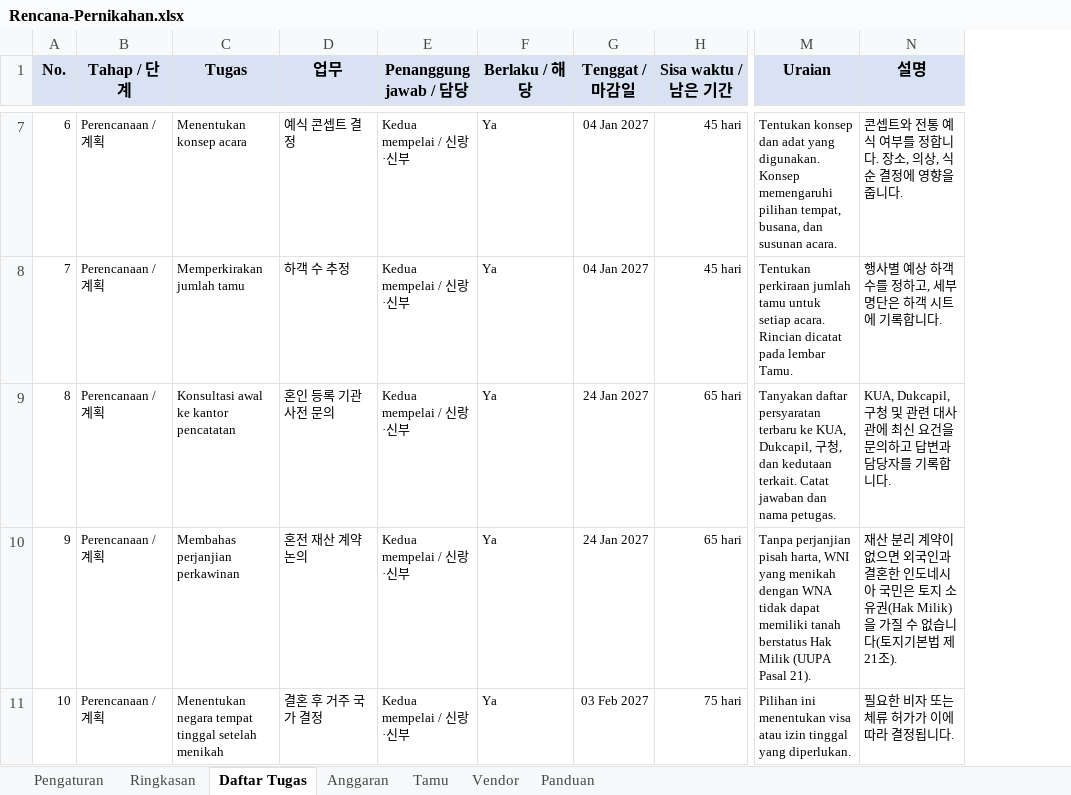
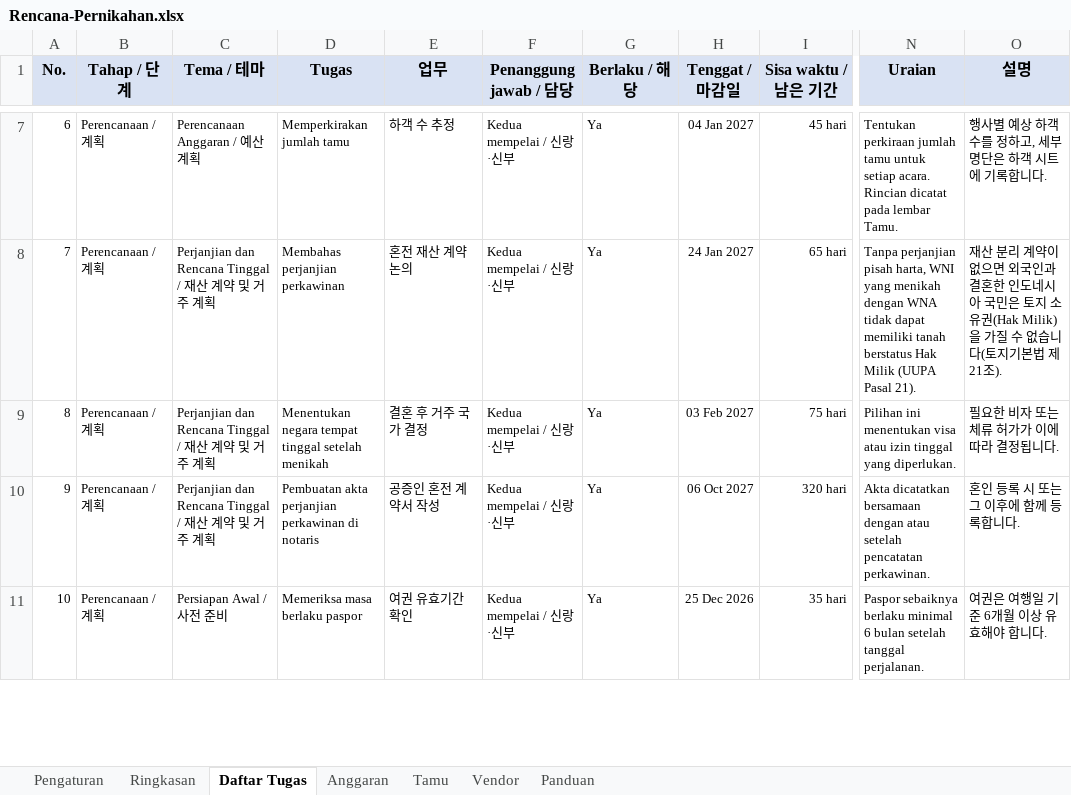
Before and after one commit to dedychris/random-apps, an Excel workbook: wedding-quest/Rencana-Pernikahan.xlsx, sheet Daftar Tugas, drawn as a sheet; only a part is shown, gaps mark what is left out; values as stored, in another font and other column widths than the file's, no borders; conditional formats not drawn; addresses are those after the commit; the diff covers the shown part only; the diff names each change by its address in the sheet, - before the commit and + after, or states it on an @@ line.

```diff
--- a/wedding-quest/Rencana-Pernikahan.xlsx (sheet Daftar Tugas)
+++ b/wedding-quest/Rencana-Pernikahan.xlsx (sheet Daftar Tugas)
+column C (Tema / 테마), rows 7-11: Perencanaan Anggaran / 예산 계획 | Perjanjian dan Rencana Tinggal / 재산 계약 및 거주 계획 | Perjanjian dan Rencana Tinggal / 재산 계약 및 거주 계획 | Perjanjian dan Rencana Tinggal / 재산 계약 및 거주 계획 | Persiapan Awal / 사전 준비
-D7 (Tugas): Menentukan konsep acara
+D7 (Tugas): Memperkirakan jumlah tamu
-E7 (업무): 예식 콘셉트 결정
+E7 (업무): 하객 수 추정
-N7 (Uraian): Tentukan konsep dan adat yang digunakan. Konsep memengaruhi pilihan tempat, busana, dan susunan acara.
+N7 (Uraian): Tentukan perkiraan jumlah tamu untuk setiap acara. Rincian dicatat pada lembar Tamu.
-O7 (설명): 콘셉트와 전통 예식 여부를 정합니다. 장소, 의상, 식순 결정에 영향을 줍니다.
+O7 (설명): 행사별 예상 하객 수를 정하고, 세부 명단은 하객 시트에 기록합니다.
-D8 (Tugas): Memperkirakan jumlah tamu
+D8 (Tugas): Membahas perjanjian perkawinan
-E8 (업무): 하객 수 추정
+E8 (업무): 혼전 재산 계약 논의
-H8 (Tenggat / 마감일): 04 Jan 2027
+H8 (Tenggat / 마감일): 24 Jan 2027
-I8 (Sisa waktu / 남은 기간): 45 hari
+I8 (Sisa waktu / 남은 기간): 65 hari
-N8 (Uraian): Tentukan perkiraan jumlah tamu untuk setiap acara. Rincian dicatat pada lembar Tamu.
+N8 (Uraian): Tanpa perjanjian pisah harta, WNI yang menikah dengan WNA tidak dapat memiliki tanah berstatus Hak Milik (UUPA Pasal 21).
-O8 (설명): 행사별 예상 하객 수를 정하고, 세부 명단은 하객 시트에 기록합니다.
+O8 (설명): 재산 분리 계약이 없으면 외국인과 결혼한 인도네시아 국민은 토지 소유권(Hak Milik)을 가질 수 없습니다(토지기본법 제21조).
-D9 (Tugas): Konsultasi awal ke kantor pencatatan
+D9 (Tugas): Menentukan negara tempat tinggal setelah menikah
-E9 (업무): 혼인 등록 기관 사전 문의
+E9 (업무): 결혼 후 거주 국가 결정
-H9 (Tenggat / 마감일): 24 Jan 2027
+H9 (Tenggat / 마감일): 03 Feb 2027
-I9 (Sisa waktu / 남은 기간): 65 hari
+I9 (Sisa waktu / 남은 기간): 75 hari
-N9 (Uraian): Tanyakan daftar persyaratan terbaru ke KUA, Dukcapil, 구청, dan kedutaan terkait. Catat jawaban dan nama petugas.
+N9 (Uraian): Pilihan ini menentukan visa atau izin tinggal yang diperlukan.
-O9 (설명): KUA, Dukcapil, 구청 및 관련 대사관에 최신 요건을 문의하고 답변과 담당자를 기록합니다.
+O9 (설명): 필요한 비자 또는 체류 허가가 이에 따라 결정됩니다.
-D10 (Tugas): Membahas perjanjian perkawinan
+D10 (Tugas): Pembuatan akta perjanjian perkawinan di notaris
-E10 (업무): 혼전 재산 계약 논의
+E10 (업무): 공증인 혼전 계약서 작성
-H10 (Tenggat / 마감일): 24 Jan 2027
+H10 (Tenggat / 마감일): 06 Oct 2027
-I10 (Sisa waktu / 남은 기간): 65 hari
+I10 (Sisa waktu / 남은 기간): 320 hari
-N10 (Uraian): Tanpa perjanjian pisah harta, WNI yang menikah dengan WNA tidak dapat memiliki tanah berstatus Hak Milik (UUPA Pasal 21).
+N10 (Uraian): Akta dicatatkan bersamaan dengan atau setelah pencatatan perkawinan.
-O10 (설명): 재산 분리 계약이 없으면 외국인과 결혼한 인도네시아 국민은 토지 소유권(Hak Milik)을 가질 수 없습니다(토지기본법 제21조).
+O10 (설명): 혼인 등록 시 또는 그 이후에 함께 등록합니다.
-D11 (Tugas): Menentukan negara tempat tinggal setelah menikah
+D11 (Tugas): Memeriksa masa berlaku paspor
-E11 (업무): 결혼 후 거주 국가 결정
+E11 (업무): 여권 유효기간 확인
-H11 (Tenggat / 마감일): 03 Feb 2027
+H11 (Tenggat / 마감일): 25 Dec 2026
-I11 (Sisa waktu / 남은 기간): 75 hari
+I11 (Sisa waktu / 남은 기간): 35 hari
-N11 (Uraian): Pilihan ini menentukan visa atau izin tinggal yang diperlukan.
+N11 (Uraian): Paspor sebaiknya berlaku minimal 6 bulan setelah tanggal perjalanan.
-O11 (설명): 필요한 비자 또는 체류 허가가 이에 따라 결정됩니다.
+O11 (설명): 여권은 여행일 기준 6개월 이상 유효해야 합니다.
```
Also changed, not shown: 639 edited cells elsewhere in this sheet, sheet Ringkasan, formulas that keep their value, 7 other files.
